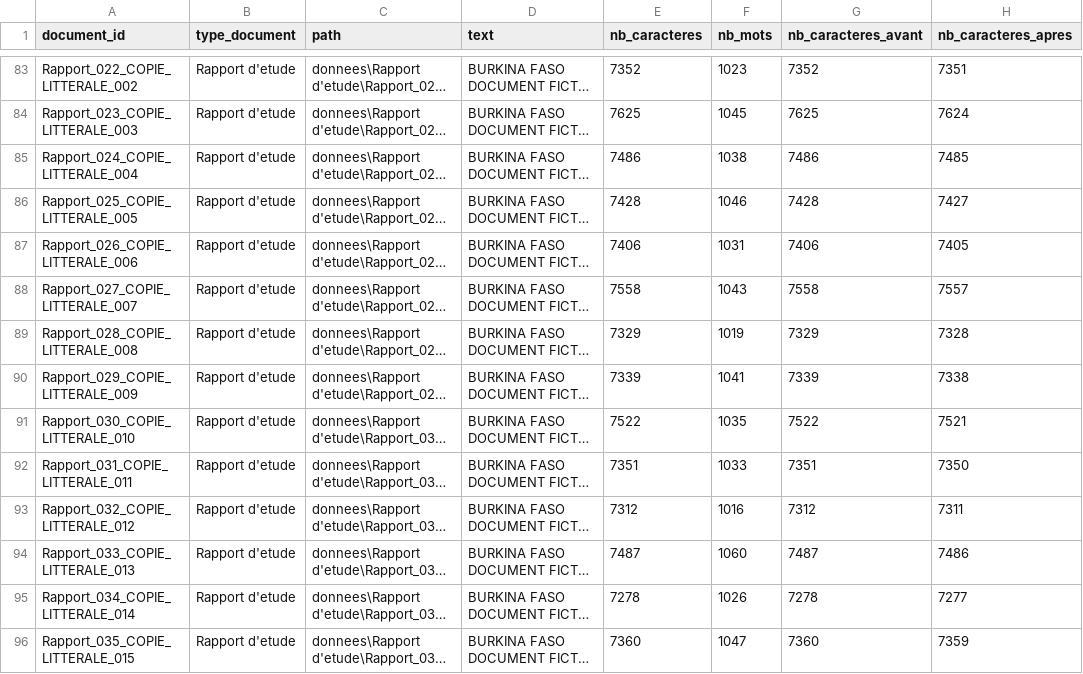
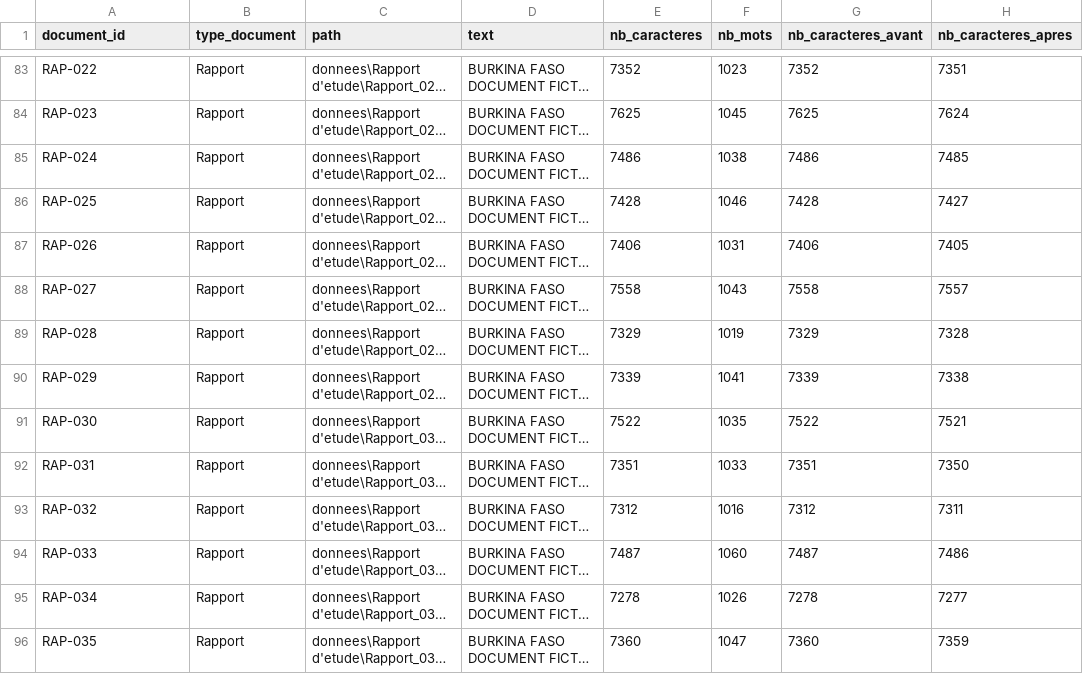
Before and after one commit to ZombreChristian/detecteur_de_plagiat, a CSV file: donnees/documents_nettoyes.csv, drawn as a sheet; only a part is shown, gaps mark what is left out; long unchanged cells end in …; the diff covers the shown part only; the diff names each change by its address in the sheet, - before the commit and + after, or states it on an @@ line.

```diff
--- a/donnees/documents_nettoyes.csv
+++ b/donnees/documents_nettoyes.csv
-A83 (document_id): Rapport_022_COPIE_LITTERALE_002
+A83 (document_id): RAP-022
-B83:B96 (type_document): Rapport d'etude
+B83:B96 (type_document): Rapport
-A84 (document_id): Rapport_023_COPIE_LITTERALE_003
+A84 (document_id): RAP-023
-A85 (document_id): Rapport_024_COPIE_LITTERALE_004
+A85 (document_id): RAP-024
-A86 (document_id): Rapport_025_COPIE_LITTERALE_005
+A86 (document_id): RAP-025
-A87 (document_id): Rapport_026_COPIE_LITTERALE_006
+A87 (document_id): RAP-026
-A88 (document_id): Rapport_027_COPIE_LITTERALE_007
+A88 (document_id): RAP-027
-A89 (document_id): Rapport_028_COPIE_LITTERALE_008
+A89 (document_id): RAP-028
-A90 (document_id): Rapport_029_COPIE_LITTERALE_009
+A90 (document_id): RAP-029
-A91 (document_id): Rapport_030_COPIE_LITTERALE_010
+A91 (document_id): RAP-030
-A92 (document_id): Rapport_031_COPIE_LITTERALE_011
+A92 (document_id): RAP-031
-A93 (document_id): Rapport_032_COPIE_LITTERALE_012
+A93 (document_id): RAP-032
-A94 (document_id): Rapport_033_COPIE_LITTERALE_013
+A94 (document_id): RAP-033
-A95 (document_id): Rapport_034_COPIE_LITTERALE_014
+A95 (document_id): RAP-034
-A96 (document_id): Rapport_035_COPIE_LITTERALE_015
+A96 (document_id): RAP-035
```
Also changed, not shown: 152 edited cells elsewhere in this file, donnees/documents_extraits.csv, 4 other files.
